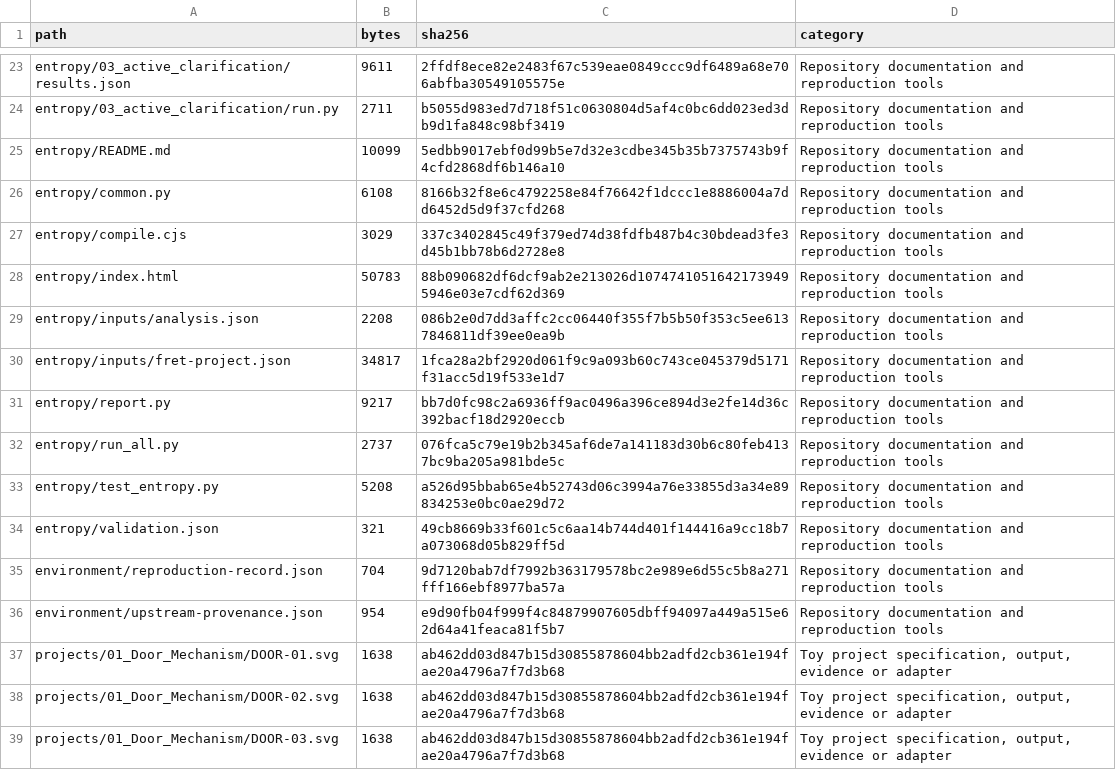
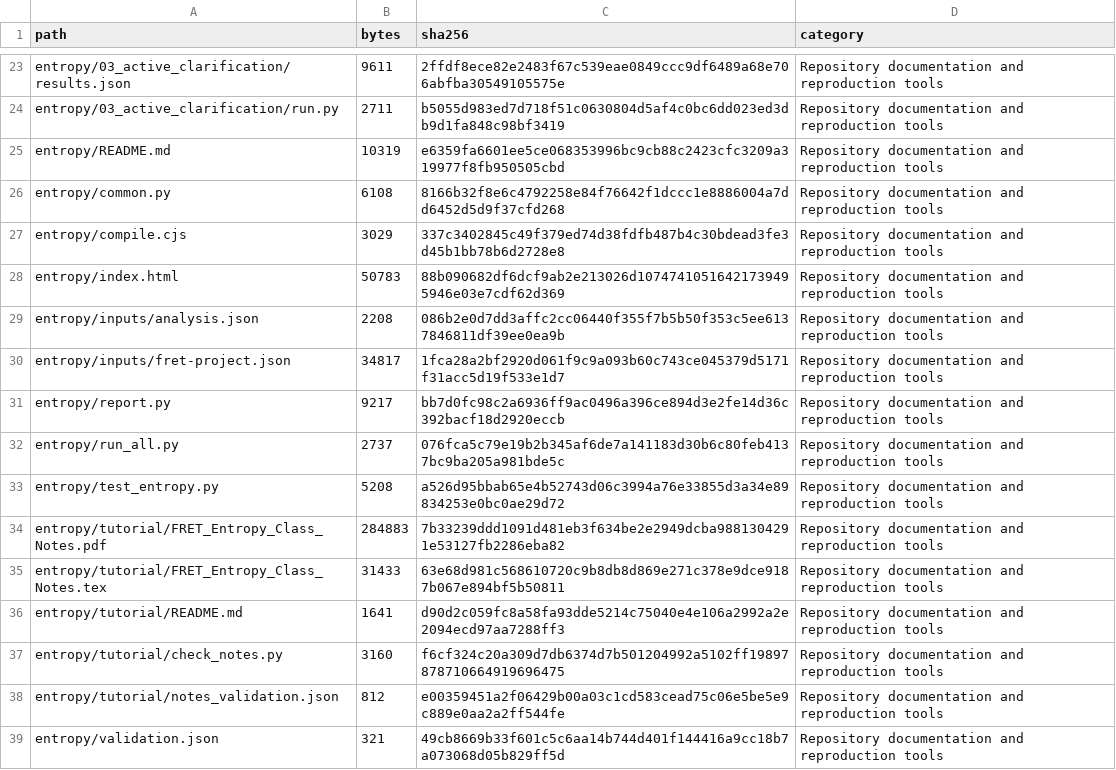
Before and after one commit to volkanaranengineering/FRET_toy_project, a CSV file: docs/DATA_CATALOG.csv, drawn as a sheet; only a part is shown, gaps mark what is left out; the shorter side is filled out with more unchanged rows.

Commit message:
Add detailed LaTeX entropy tutorial with worked calculations and PDF

```diff
--- a/docs/DATA_CATALOG.csv
+++ b/docs/DATA_CATALOG.csv
@@ -24,3 +24,3 @@ entropy/03_active_clarification/results.json,9611,2ffdf8ece82e2483f67c539eae0849
 entropy/03_active_clarification/run.py,2711,b5055d983ed7d718f51c0630804d5af4c0bc6dd023ed3db9d1fa848c98bf3419,Repository documentation and reproduction tools
-entropy/README.md,10099,5edbb9017ebf0d99b5e7d32e3cdbe345b35b7375743b9f4cfd2868df6b146a10,Repository documentation and reproduction tools
+entropy/README.md,10319,e6359fa6601ee5ce068353996bc9cb88c2423cfc3209a319977f8fb950505cbd,Repository documentation and reproduction tools
 entropy/common.py,6108,8166b32f8e6c4792258e84f76642f1dccc1e8886004a7dd6452d5d9f37cfd268,Repository documentation and reproduction tools
@@ -33,2 +33,7 @@ entropy/run_all.py,2737,076fca5c79e19b2b345af6de7a141183d30b6c80feb4137bc9ba205a
 entropy/test_entropy.py,5208,a526d95bbab65e4b52743d06c3994a76e33855d3a34e89834253e0bc0ae29d72,Repository documentation and reproduction tools
+entropy/tutorial/FRET_Entropy_Class_Notes.pdf,284883,7b33239ddd1091d481eb3f634be2e2949dcba9881304291e53127fb2286eba82,Repository documentation and reproduction tools
+entropy/tutorial/FRET_Entropy_Class_Notes.tex,31433,63e68d981c568610720c9b8db8d869e271c378e9dce9187b067e894bf5b50811,Repository documentation and reproduction tools
+entropy/tutorial/README.md,1641,d90d2c059fc8a58fa93dde5214c75040e4e106a2992a2e2094ecd97aa7288ff3,Repository documentation and reproduction tools
+entropy/tutorial/check_notes.py,3160,f6cf324c20a309d7db6374d7b501204992a5102ff19897878710664919696475,Repository documentation and reproduction tools
+entropy/tutorial/notes_validation.json,812,e00359451a2f06429b00a03c1cd583cead75c06e5be5e9c889e0aa2a2ff544fe,Repository documentation and reproduction tools
 entropy/validation.json,321,49cb8669b33f601c5c6aa14b744d401f144416a9cc18b7a073068d05b829ff5d,Repository documentation and reproduction tools
```
Also changed, not shown: 7 other files.
